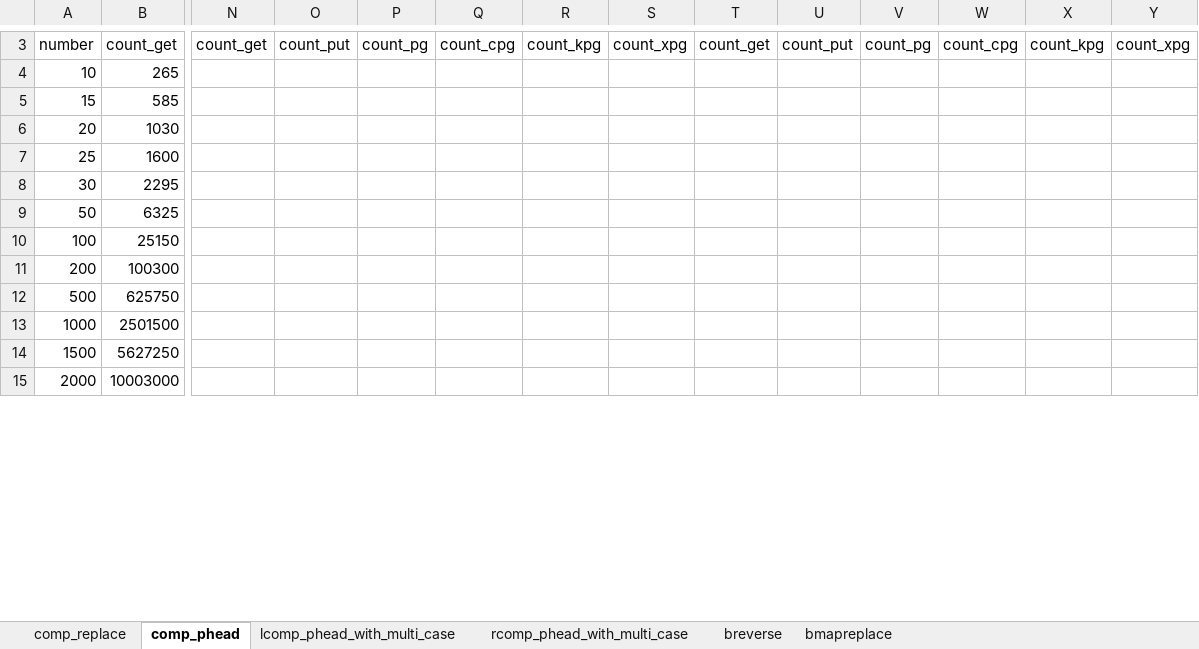
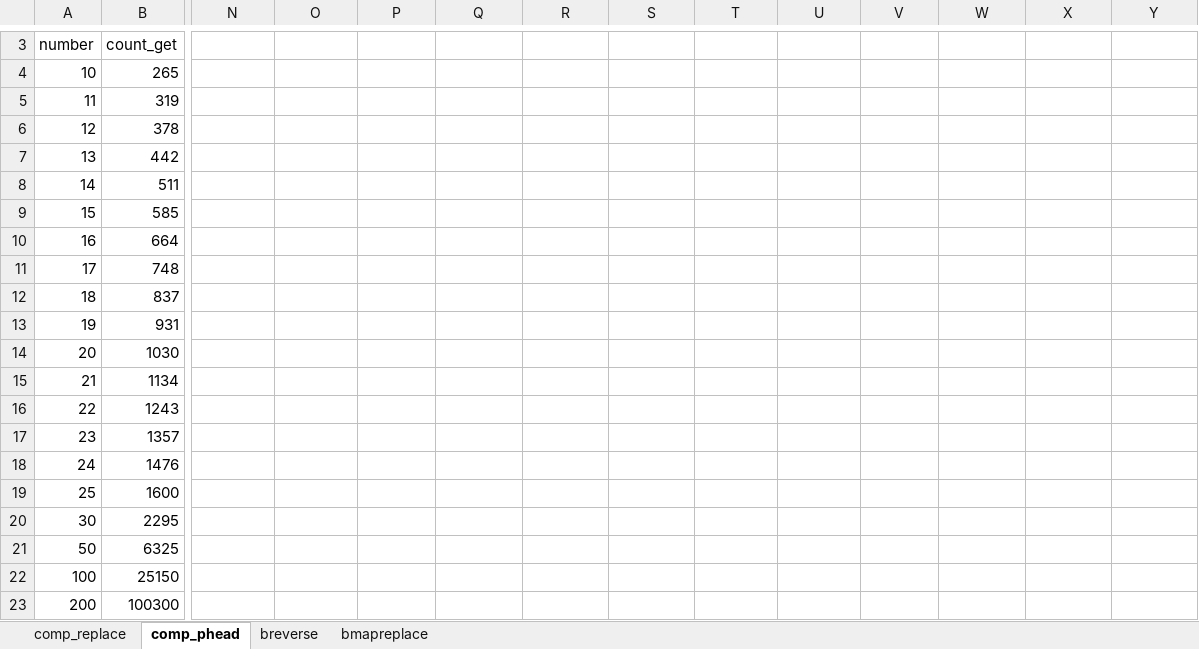
Before and after one commit to k-tsushima/pgs, an Excel workbook: result/eval_count.xlsx, sheet comp_phead, drawn as a sheet; only a part is shown, gaps mark what is left out; the shorter side is filled out with more unchanged rows; values as stored, in another font and other column widths than the file's, no cell formats; rows hold the shown columns only; the diff covers the shown part only; the diff names each change by its address in the sheet, - before the commit and + after, or states it on an @@ line.

```diff
--- a/result/eval_count.xlsx (sheet comp_phead)
+++ b/result/eval_count.xlsx (sheet comp_phead)
-sheet tab: lcomp_phead_with_multi_case
-sheet tab: rcomp_phead_with_multi_case
-N3: count_get
+N3: (empty)
-O3: count_put
+O3: (empty)
-P3: count_pg
+P3: (empty)
-Q3: count_cpg
+Q3: (empty)
-R3: count_kpg
+R3: (empty)
-S3: count_xpg
+S3: (empty)
-T3: count_get
+T3: (empty)
-U3: count_put
+U3: (empty)
-V3: count_pg
+V3: (empty)
-W3: count_cpg
+W3: (empty)
-X3: count_kpg
+X3: (empty)
-Y3: count_xpg
+Y3: (empty)
+row 5: 11 | 319
+row 6: 12 | 378
+row 7: 13 | 442
+row 8: 14 | 511
+row 10: 16 | 664
+row 11: 17 | 748
+row 12: 18 | 837
+row 13: 19 | 931
+row 15: 21 | 1134
+row 16: 22 | 1243
+row 17: 23 | 1357
+row 18: 24 | 1476
```
Also changed, not shown: 7 added rows, 1 removed row, 52 edited cells and merged cells elsewhere in this sheet, sheet breverse, sheet comp_replace, cell formats, formulas that keep their value, result/eval_memory.xlsx, result/eval_time.xlsx.
